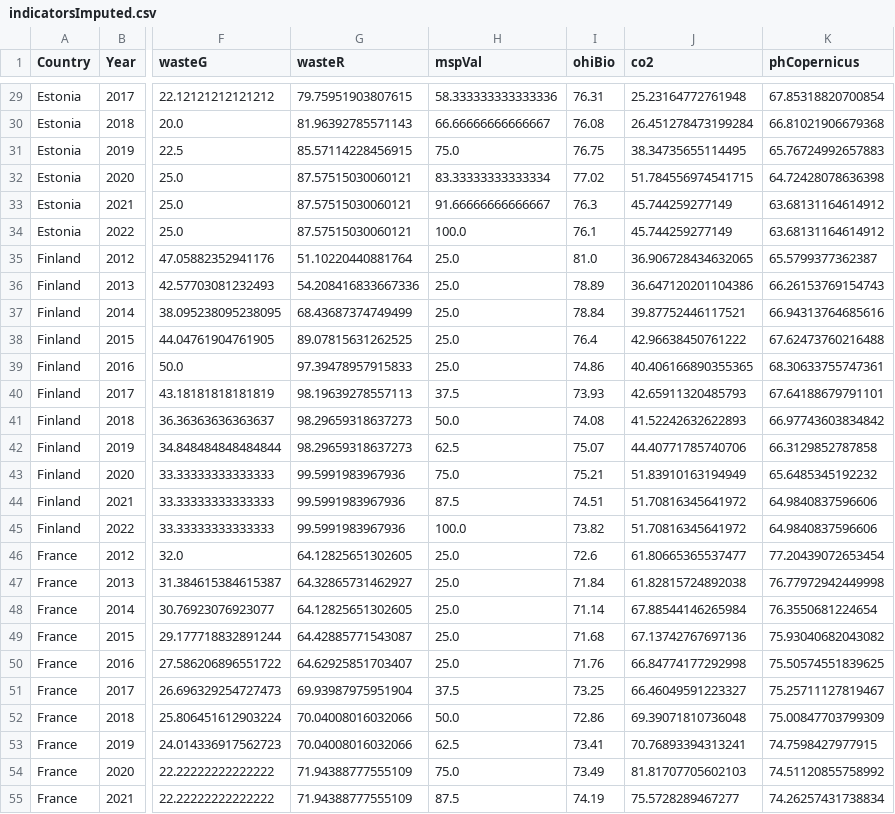
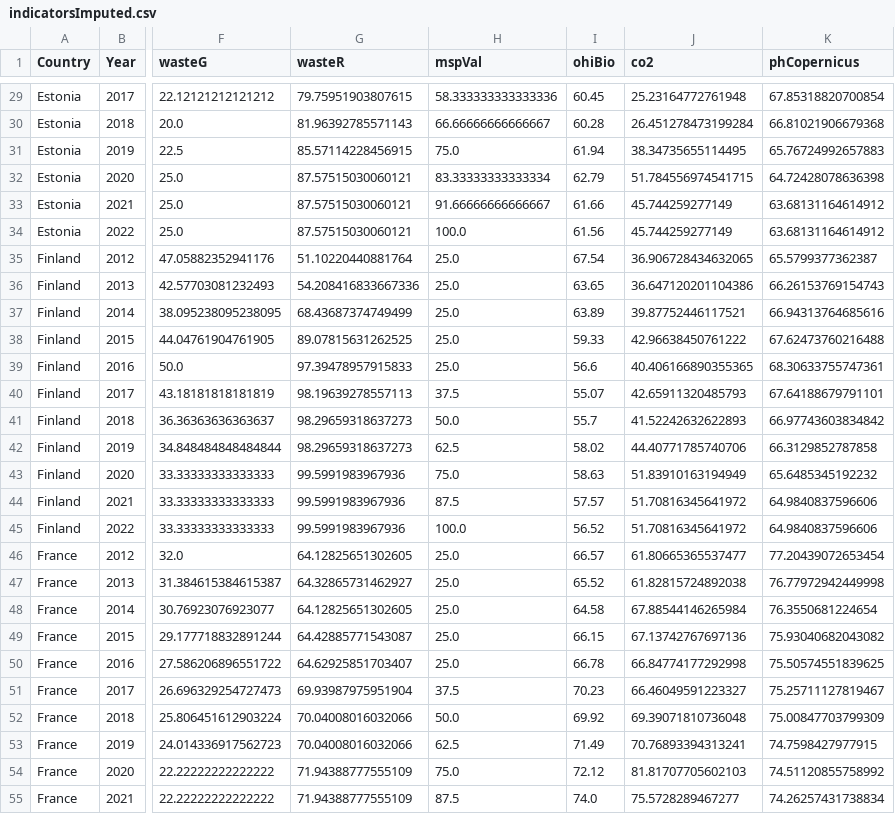
Before and after one commit to isaldiviagonzatti/sdg14, a CSV file: output/data/indicatorsImputed.csv, drawn as a sheet; only a part is shown, gaps mark what is left out; the diff covers the shown part only; the diff names each change by its address in the sheet, - before the commit and + after, or states it on an @@ line.

```diff
--- a/output/data/indicatorsImputed.csv
+++ b/output/data/indicatorsImputed.csv
-I29 (ohiBio): 76.31
+I29 (ohiBio): 60.45
-I30 (ohiBio): 76.08
+I30 (ohiBio): 60.28
-I31 (ohiBio): 76.75
+I31 (ohiBio): 61.94
-I32 (ohiBio): 77.02
+I32 (ohiBio): 62.79
-I33 (ohiBio): 76.3
+I33 (ohiBio): 61.66
-I34 (ohiBio): 76.1
+I34 (ohiBio): 61.56
-I35 (ohiBio): 81.0
+I35 (ohiBio): 67.54
-I36 (ohiBio): 78.89
+I36 (ohiBio): 63.65
-I37 (ohiBio): 78.84
+I37 (ohiBio): 63.89
-I38 (ohiBio): 76.4
+I38 (ohiBio): 59.33
-I39 (ohiBio): 74.86
+I39 (ohiBio): 56.6
-I40 (ohiBio): 73.93
+I40 (ohiBio): 55.07
-I41 (ohiBio): 74.08
+I41 (ohiBio): 55.7
-I42 (ohiBio): 75.07
+I42 (ohiBio): 58.02
-I43 (ohiBio): 75.21
+I43 (ohiBio): 58.63
-I44 (ohiBio): 74.51
+I44 (ohiBio): 57.57
-I45 (ohiBio): 73.82
+I45 (ohiBio): 56.52
-I46 (ohiBio): 72.6
+I46 (ohiBio): 66.57
-I47 (ohiBio): 71.84
+I47 (ohiBio): 65.52
-I48 (ohiBio): 71.14
+I48 (ohiBio): 64.58
-I49 (ohiBio): 71.68
+I49 (ohiBio): 66.15
-I50 (ohiBio): 71.76
+I50 (ohiBio): 66.78
-I51 (ohiBio): 73.25
+I51 (ohiBio): 70.23
-I52 (ohiBio): 72.86
+I52 (ohiBio): 69.92
-I53 (ohiBio): 73.41
+I53 (ohiBio): 71.49
-I54 (ohiBio): 73.49
+I54 (ohiBio): 72.12
-I55 (ohiBio): 74.19
+I55 (ohiBio): 74.0
```
Also changed, not shown: 138 edited cells elsewhere in this file, output/data/finalData.csv, output/data/indicatorsOriginal.csv, 24 other files.
